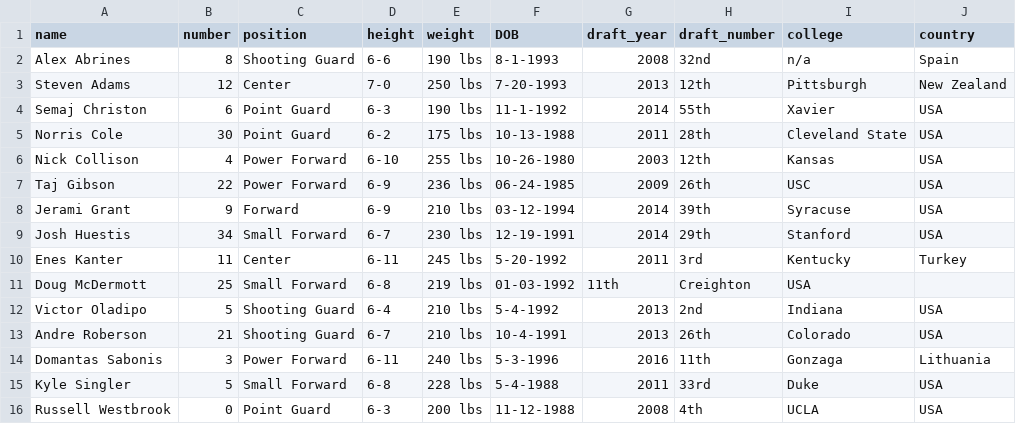
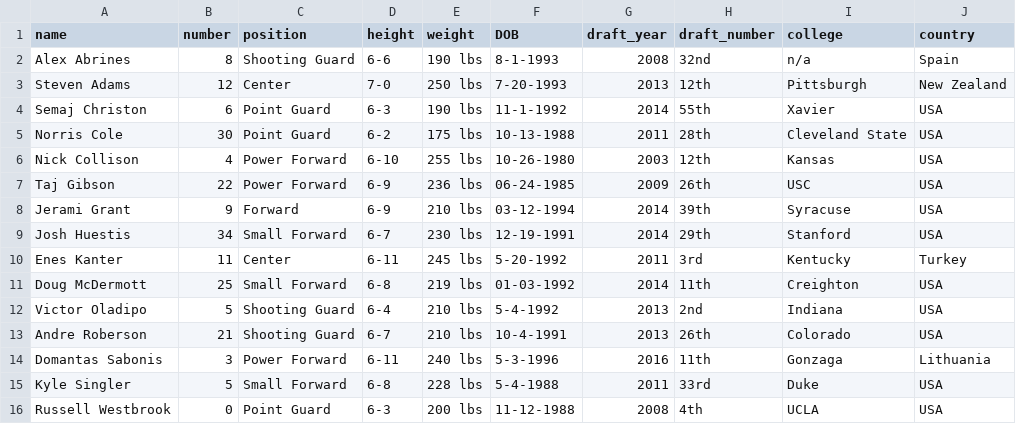
Before and after one commit to jmclinn/thunderoped, a CSV file: _data/roster.csv, drawn as a sheet.

Commit message:
Update roster.csv

```diff
--- a/_data/roster.csv
+++ b/_data/roster.csv
@@ -10,3 +10,3 @@ Josh Huestis,34,Small Forward,6-7,230 lbs,12-19-1991,2014,29th,Stanford,USA
 Enes Kanter,11,Center,6-11,245 lbs,5-20-1992,2011,3rd,Kentucky,Turkey
-Doug McDermott,25,Small Forward, 6-8,219 lbs, 01-03-1992,11th,Creighton,USA
+Doug McDermott,25,Small Forward,6-8,219 lbs,01-03-1992,2014,11th,Creighton,USA
 Victor Oladipo,5,Shooting Guard,6-4,210 lbs,5-4-1992,2013,2nd,Indiana,USA
```
